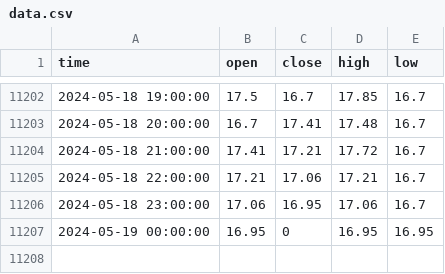
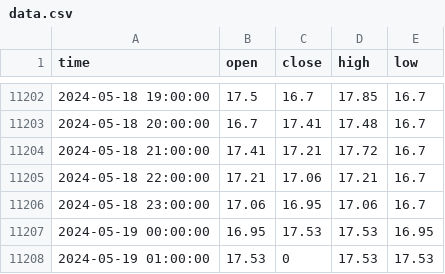
Before and after one commit to gioinocente/SteamMarketCandlestick, a CSV file: data.csv, drawn as a sheet; only a part is shown, gaps mark what is left out.

```diff
--- a/data.csv
+++ b/data.csv
@@ -11206,2 +11206,3 @@ time,open,close,high,low
 2024-05-18 23:00:00,17.06,16.95,17.06,16.7
-2024-05-19 00:00:00,16.95,0,16.95,16.95
+2024-05-19 00:00:00,16.95,17.53,17.53,16.95
+2024-05-19 01:00:00,17.53,0,17.53,17.53
```
Also changed, not shown: 1 other file.
